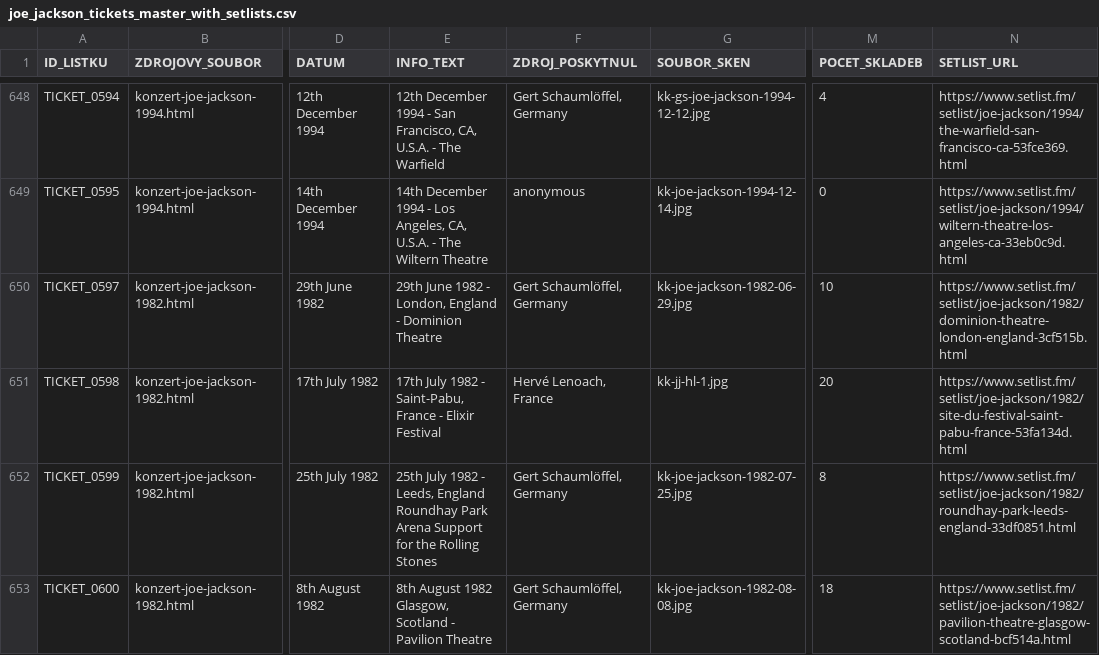
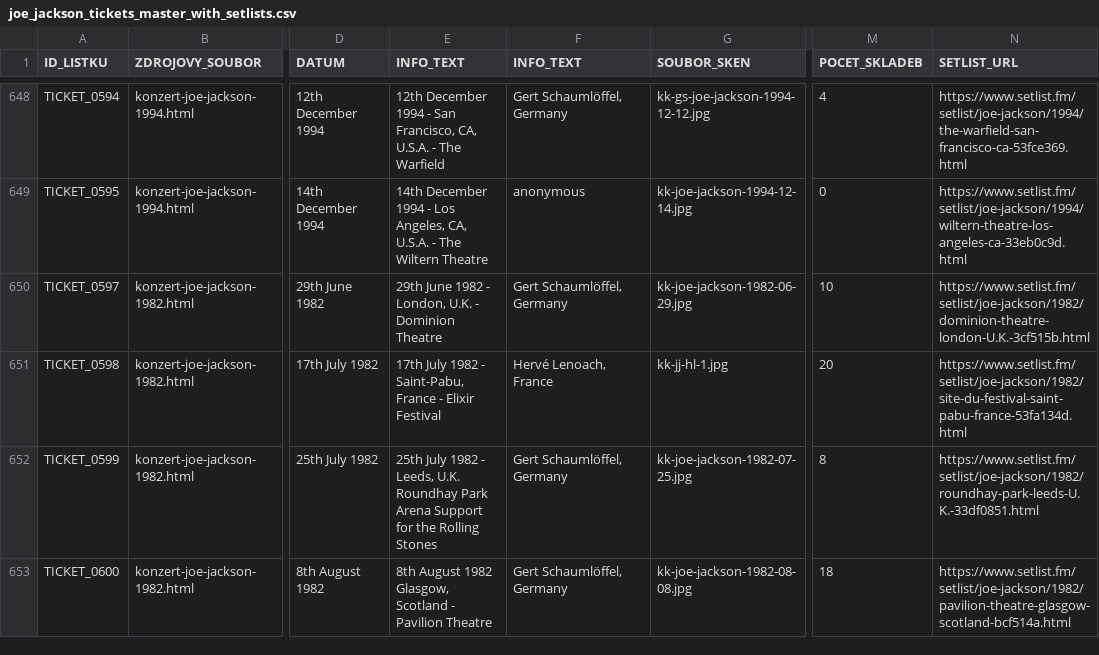
Before and after one commit to 19forever/joe-jackson-tickets, a CSV file: joe_jackson_tickets_master_with_setlists.csv, drawn as a sheet; only a part is shown, gaps mark what is left out; the diff covers the shown part only; the diff names each change by its address in the sheet, - before the commit and + after, or states it on an @@ line.

Commit message:
Update joe_jackson_tickets_master_with_setlists.csv
England = U.K.

```diff
--- a/joe_jackson_tickets_master_with_setlists.csv
+++ b/joe_jackson_tickets_master_with_setlists.csv
-F1: ZDROJ_POSKYTNUL
+F1: INFO_TEXT
-E650 (INFO_TEXT): …- London, England - Dominion…
+E650 (INFO_TEXT): …- London, U.K. - Dominion…
-N650 (SETLIST_URL): https://www.setlist.fm/setlist/joe-jackson/1982/dominion-theatre-london-england-3cf515b.html
+N650 (SETLIST_URL): https://www.setlist.fm/setlist/joe-jackson/1982/dominion-theatre-london-U.K.-3cf515b.html
-E652 (INFO_TEXT): …- Leeds, England Roundhay Park…
+E652 (INFO_TEXT): …- Leeds, U.K. Roundhay Park…
-N652 (SETLIST_URL): https://www.setlist.fm/setlist/joe-jackson/1982/roundhay-park-leeds-england-33df0851.html
+N652 (SETLIST_URL): https://www.setlist.fm/setlist/joe-jackson/1982/roundhay-park-leeds-U.K.-33df0851.html
```
Also changed, not shown: 168 edited cells elsewhere in this file.
